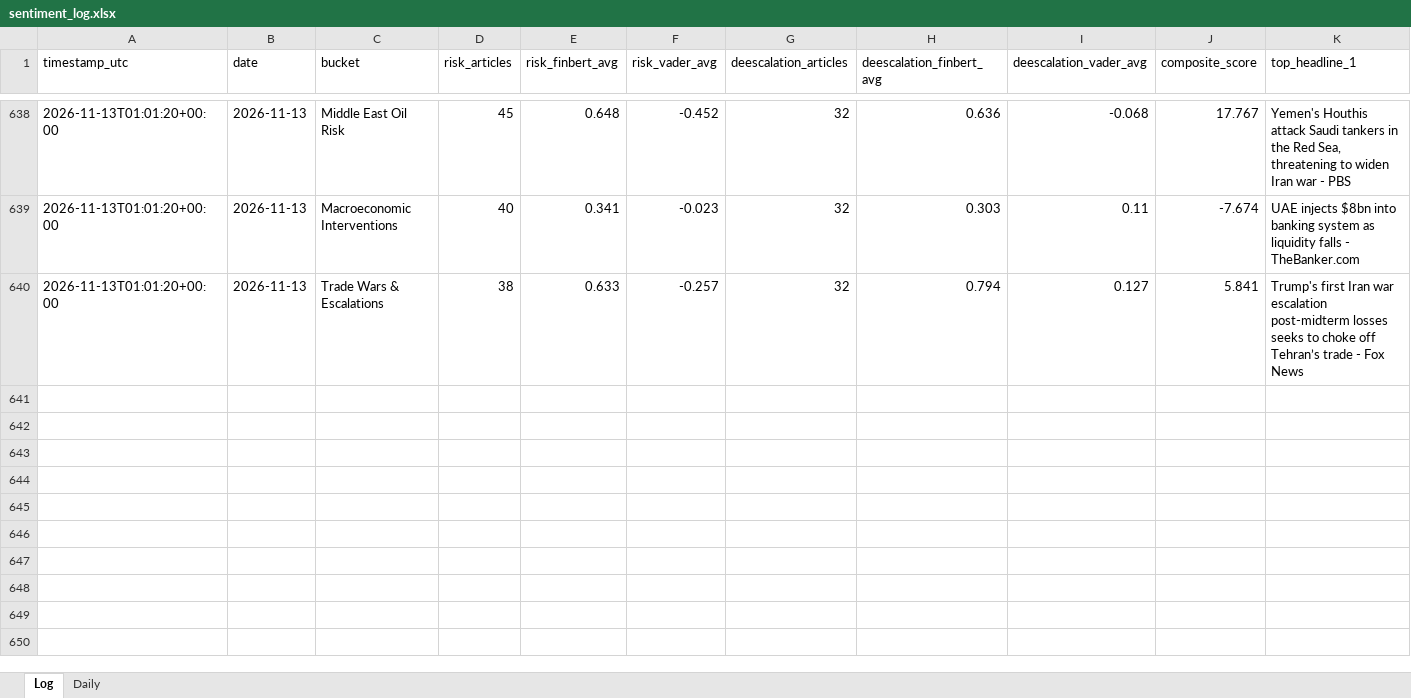
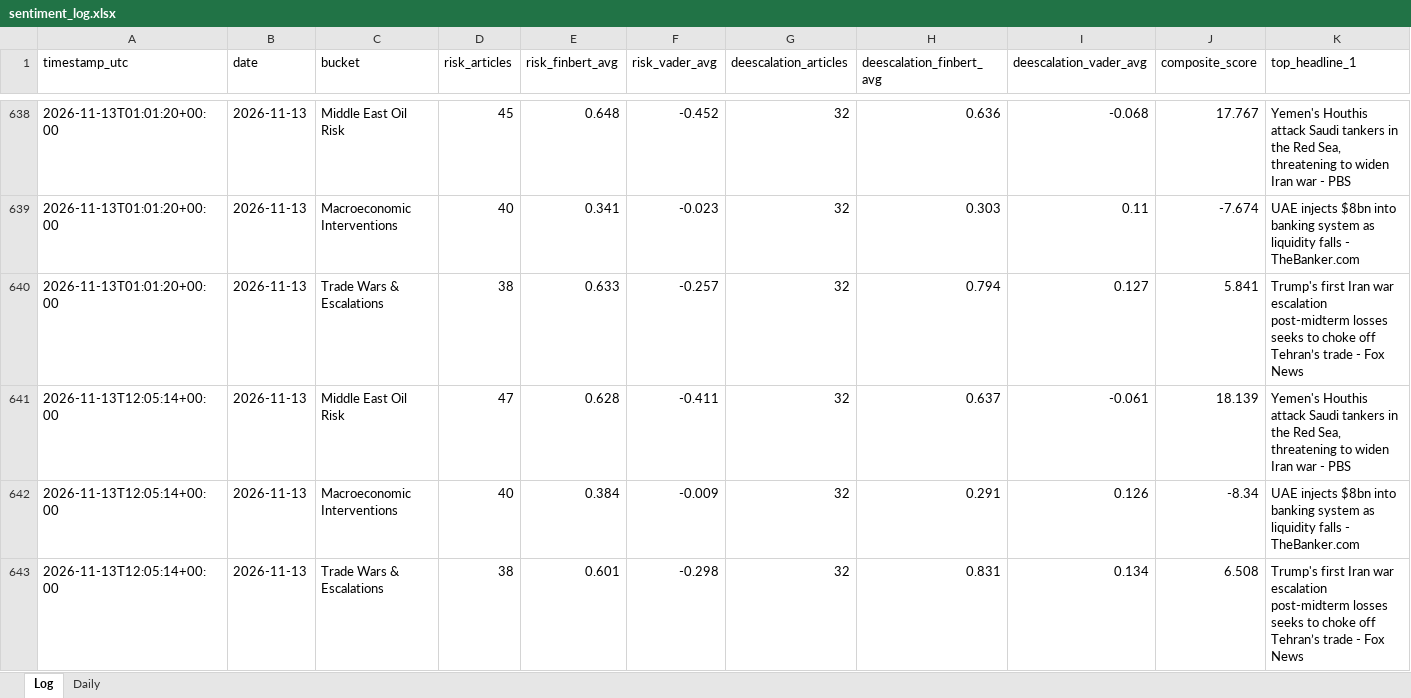
Before and after one commit to Jamesssurfer/CriticalNews_Sentiment, an Excel workbook: data/sentiment_log.xlsx, sheet Log, drawn as a sheet; only a part is shown, gaps mark what is left out; values as stored, in another font and other column widths than the file's, no borders; rows hold the shown columns only; the diff names each change by its address in the sheet, - before the commit and + after, or states it on an @@ line.

```diff
--- a/data/sentiment_log.xlsx (sheet Log)
+++ b/data/sentiment_log.xlsx (sheet Log)
+row 641: 2026-11-13T12:05:14+00:00 | 2026-11-13 | Middle East Oil Risk | 47 | 0.628 | -0.411 | 32 | 0.637 | -0.061 | 18.139 | Yemen's Houthis attack Saudi tankers in the Red Sea, threatening to widen Iran war - PBS
+row 642: 2026-11-13T12:05:14+00:00 | 2026-11-13 | Macroeconomic Interventions | 40 | 0.384 | -0.009 | 32 | 0.291 | 0.126 | -8.34 | UAE injects $8bn into banking system as liquidity falls - TheBanker.com
+row 643: 2026-11-13T12:05:14+00:00 | 2026-11-13 | Trade Wars & Escalations | 38 | 0.601 | -0.298 | 32 | 0.831 | 0.134 | 6.508 | Trump's first Iran war escalation post-midterm losses seeks to choke off Tehran’s trade - Fox News
```
Also changed, not shown: 1 other file.
